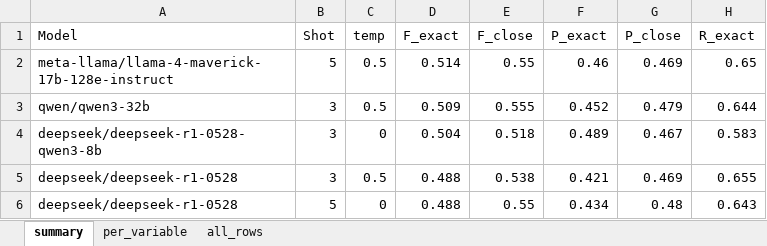
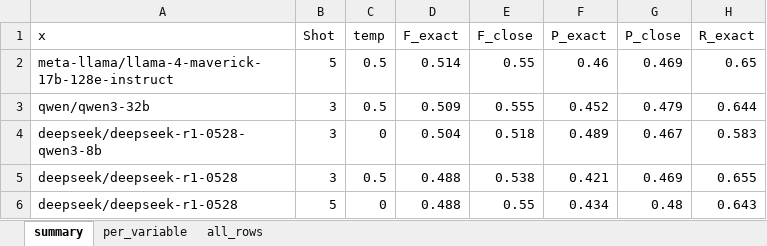
Before and after one commit to ArvinRastegar/i-adopt-llm-based-service, an Excel workbook: benchmarking_outputs/iadopt_metrics_20250716_135324.xlsx, sheet summary, drawn as a sheet; only a part is shown; values as stored, in another font and other column widths than the file's, no cell formats; the diff names each change by its address in the sheet, - before the commit and + after, or states it on an @@ line.

```diff
--- a/benchmarking_outputs/iadopt_metrics_20250716_135324.xlsx (sheet summary)
+++ b/benchmarking_outputs/iadopt_metrics_20250716_135324.xlsx (sheet summary)
-A1: Model
+A1: x
```
Also changed, not shown: cell formats, 1 other file.
